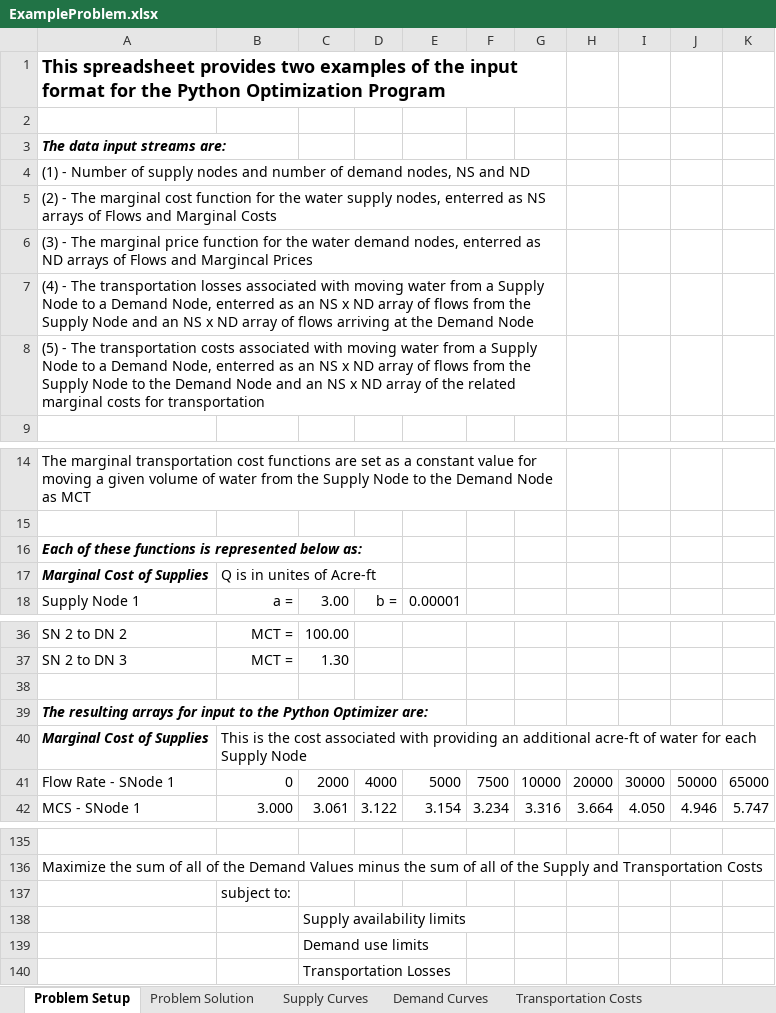
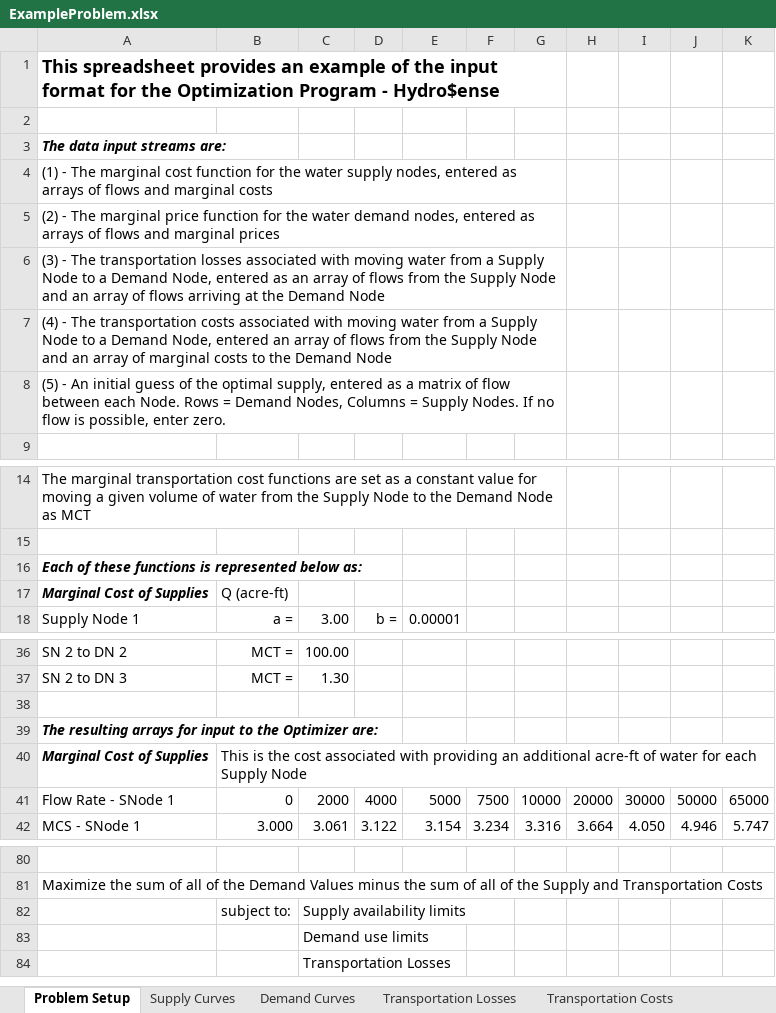
Before and after one commit to dynamicdeploy/hydrosense, an Excel workbook: ExampleProblem.xlsx, sheet Problem Setup, drawn as a sheet; only a part is shown, gaps mark what is left out; values as stored, in another font and other column widths than the file's, no borders; removed rows and columns are numbered as before the commit, all else as after; the diff covers the shown part only; the diff names each change by its address in the sheet, - before the commit and + after, or states it on an @@ line.

Commit message:
Updated ExampleProblem.xlsx to current setup.

```diff
--- a/ExampleProblem.xlsx (sheet Problem Setup)
+++ b/ExampleProblem.xlsx (sheet Problem Setup)
-sheet tab: Problem Solution
-A1: …spreadsheet provides two examples of the input format for the Python Optimization Program
+A1: …spreadsheet provides an example of the input format for the Optimization Program - Hydro$ense
-A4: (1) - Number of supply nodes and number of demand nodes, NS and ND
+A4: (1) - The marginal cost function for the water supply nodes, entered as arrays of flows and marginal costs
-A5: …The marginal cost function for the water supply nodes, enterred as NS arrays of Flows and Marginal Costs
+A5: …The marginal price function for the water demand nodes, entered as arrays of flows and marginal prices
-A6: …- The marginal price function for the water demand nodes, enterred as ND arrays of Flows and Margincal Prices
+A6: …- The transportation losses associated with moving water from a Supply Node to a Demand Node, entered as an array of flows from the Supply Node and an array of flows arriving at the Demand Node
-A7: …The transportation losses associated with moving water from a Supply Node to a Demand Node, enterred as an NS x ND array of flows from the Supply Node and an NS x ND array of flows arriving at the Demand…
+A7: …The transportation costs associated with moving water from a Supply Node to a Demand Node, entered an array of flows from the Supply Node and an array of marginal costs to the Demand…
-A8: (5) - The transportation costs associated with moving water from a Supply Node to a Demand Node, enterred as an NS x ND array of flows from the Supply Node to the Demand Node and an NS x ND array of the related marginal costs for transportation
+A8: (5) - An initial guess of the optimal supply, entered as a matrix of flow between each Node. Rows = Demand Nodes, Columns = Supply Nodes. If no flow is possible, enter zero.
-B17: Q is in unites of Acre-ft
+B17: Q (acre-ft)
-A39: …to the Python Optimizer are:
+A39: …to the Optimizer are:
-C82: (empty)
+C82: Supply availability limits
-row 138:  |  | Supply availability limits
```
Also changed, not shown: 1 added row, 56 removed rows, 7 moved rows, 5 edited cells, cell formats and merged cells elsewhere in this sheet, sheet Transportation Costs, sheet Transportation Losses, other sheet tabs, formulas that keep their value.
